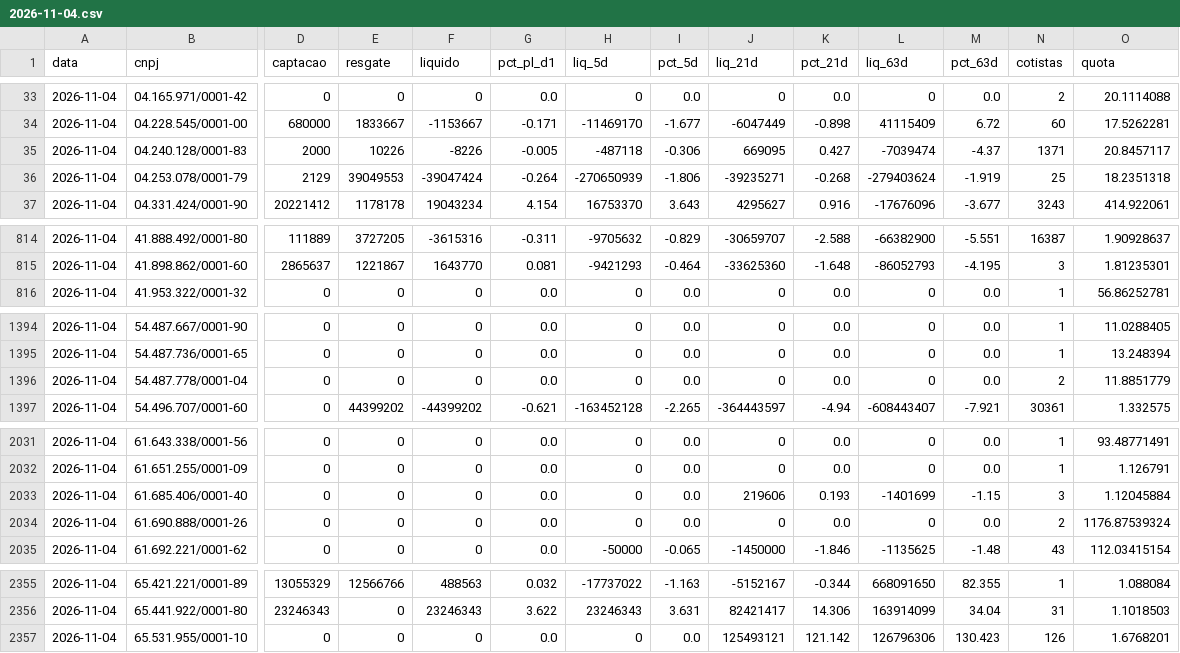
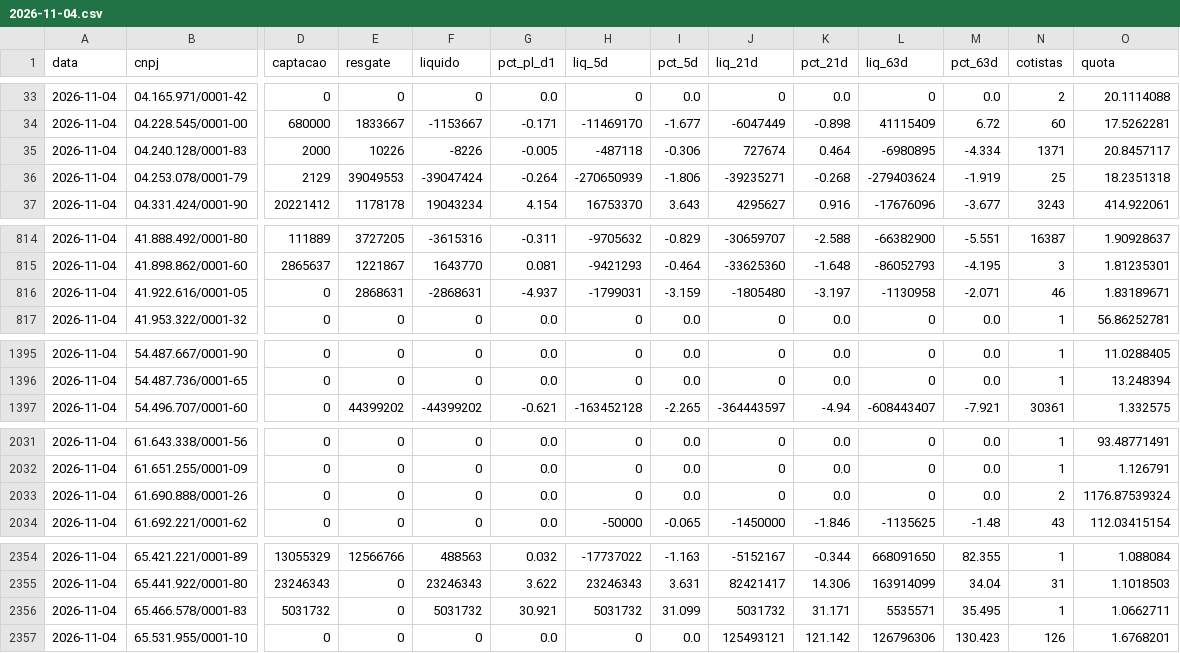
Before and after one commit to rodoso-mcamargo/originacao, a CSV file: dados/fluxo_fundos/2026-11-04.csv, drawn as a sheet; only a part is shown, gaps mark what is left out; removed rows and columns are numbered as before the commit, all else as after; rows hold the shown columns only; the diff names each change by its address in the sheet, - before the commit and + after, or states it on an @@ line.

```diff
--- a/dados/fluxo_fundos/2026-11-04.csv
+++ b/dados/fluxo_fundos/2026-11-04.csv
-J35 (liq_21d): 669095
+J35 (liq_21d): 727674
-K35 (pct_21d): 0.427
+K35 (pct_21d): 0.464
-L35 (liq_63d): -7039474
+L35 (liq_63d): -6980895
-M35 (pct_63d): -4.37
+M35 (pct_63d): -4.334
+row 816: 2026-11-04 | 41.922.616/0001-05 | 0 | 2868631 | -2868631 | -4.937 | -1799031 | -3.159 | -1805480 | -3.197 | -1130958 | -2.071 | 46 | 1.83189671
-row 1396: 2026-11-04 | 54.487.778/0001-04 | 0 | 0 | 0 | 0.0 | 0 | 0.0 | 0 | 0.0 | 0 | 0.0 | 2 | 11.8851779
-row 2033: 2026-11-04 | 61.685.406/0001-40 | 0 | 0 | 0 | 0.0 | 0 | 0.0 | 219606 | 0.193 | -1401699 | -1.15 | 3 | 1.12045884
+row 2356: 2026-11-04 | 65.466.578/0001-83 | 5031732 | 0 | 5031732 | 30.921 | 5031732 | 31.099 | 5031732 | 31.171 | 5535571 | 35.495 | 1 | 1.0662711
```
Also changed, not shown: dados/fluxo_fundos/2026-11-12.csv, dados/fluxo_fundos/2026-11-13.csv, 35 other files.
